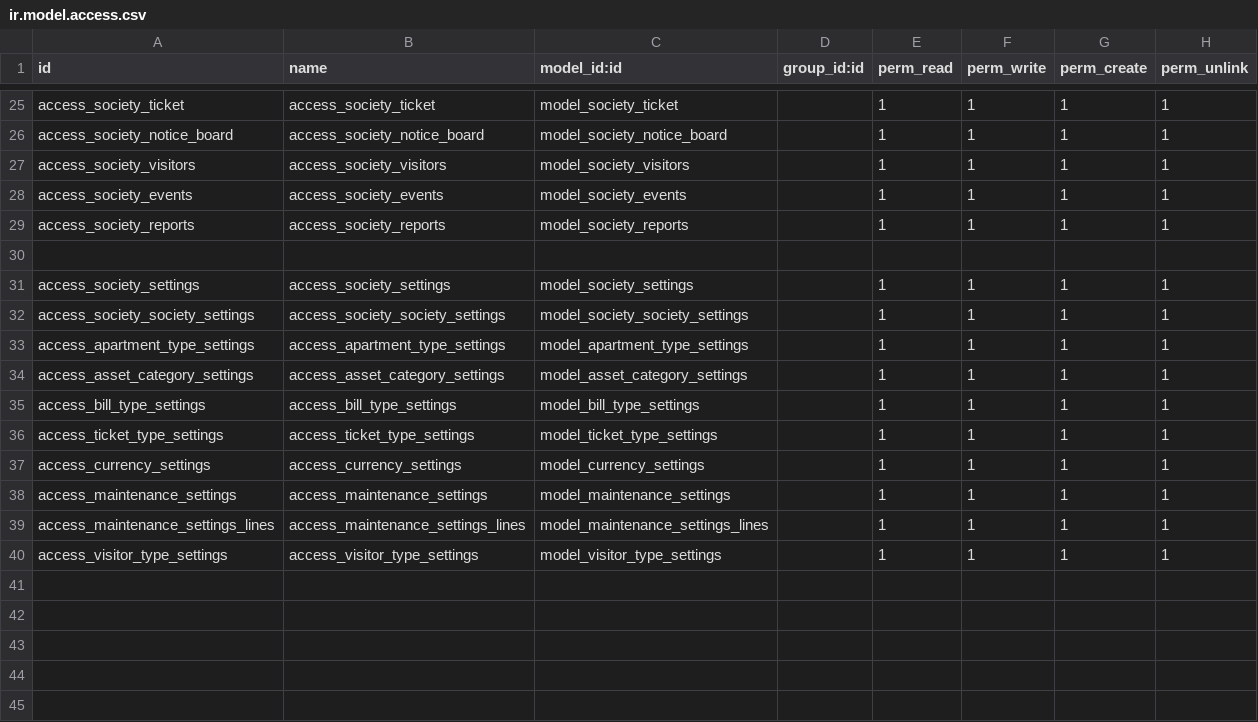
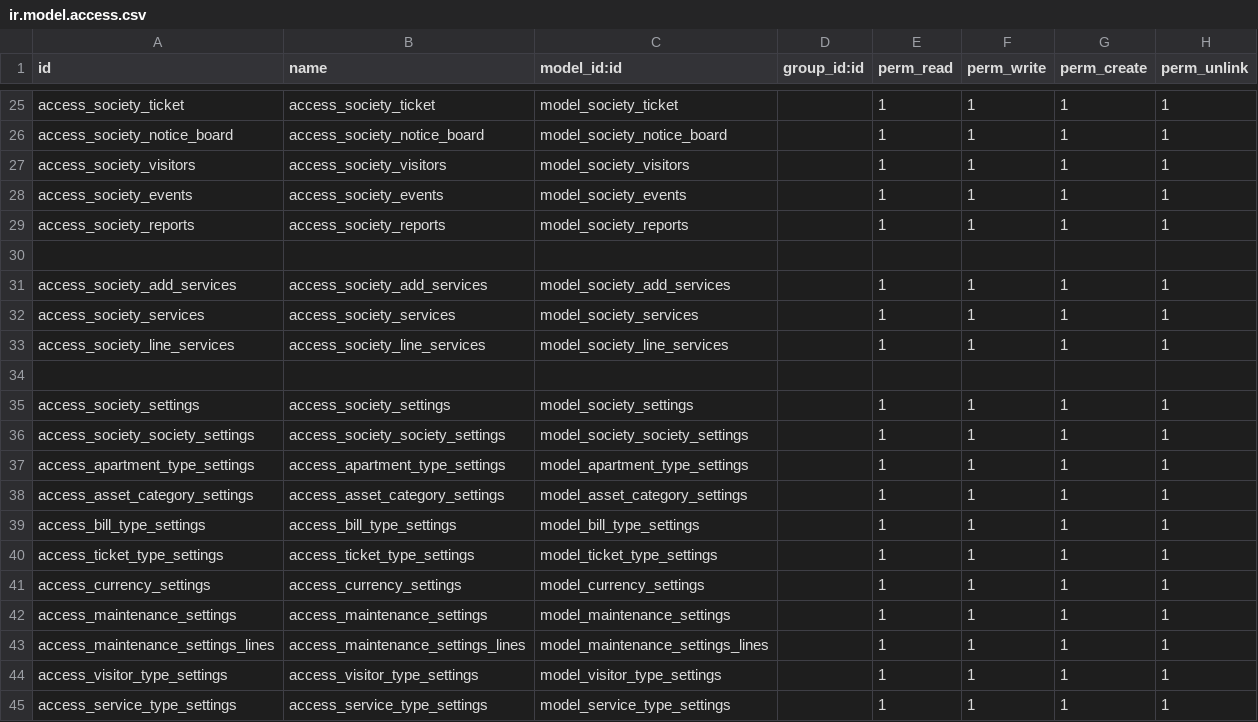
Before and after one commit to sandeepsidmec/society_management, a CSV file: society_management/security/ir.model.access.csv, drawn as a sheet; only a part is shown, gaps mark what is left out; the diff names each change by its address in the sheet, - before the commit and + after, or states it on an @@ line.

Commit message:
services

```diff
--- a/society_management/security/ir.model.access.csv
+++ b/society_management/security/ir.model.access.csv
+row 31: access_society_add_services | access_society_add_services | model_society_add_services |  | 1 | 1 | 1 | 1
+row 32: access_society_services | access_society_services | model_society_services |  | 1 | 1 | 1 | 1
+row 33: access_society_line_services | access_society_line_services | model_society_line_services |  | 1 | 1 | 1 | 1
+row 34: (empty)
+row 45: access_service_type_settings | access_service_type_settings | model_service_type_settings |  | 1 | 1 | 1 | 1
```
Also changed, not shown: 16 other files.
